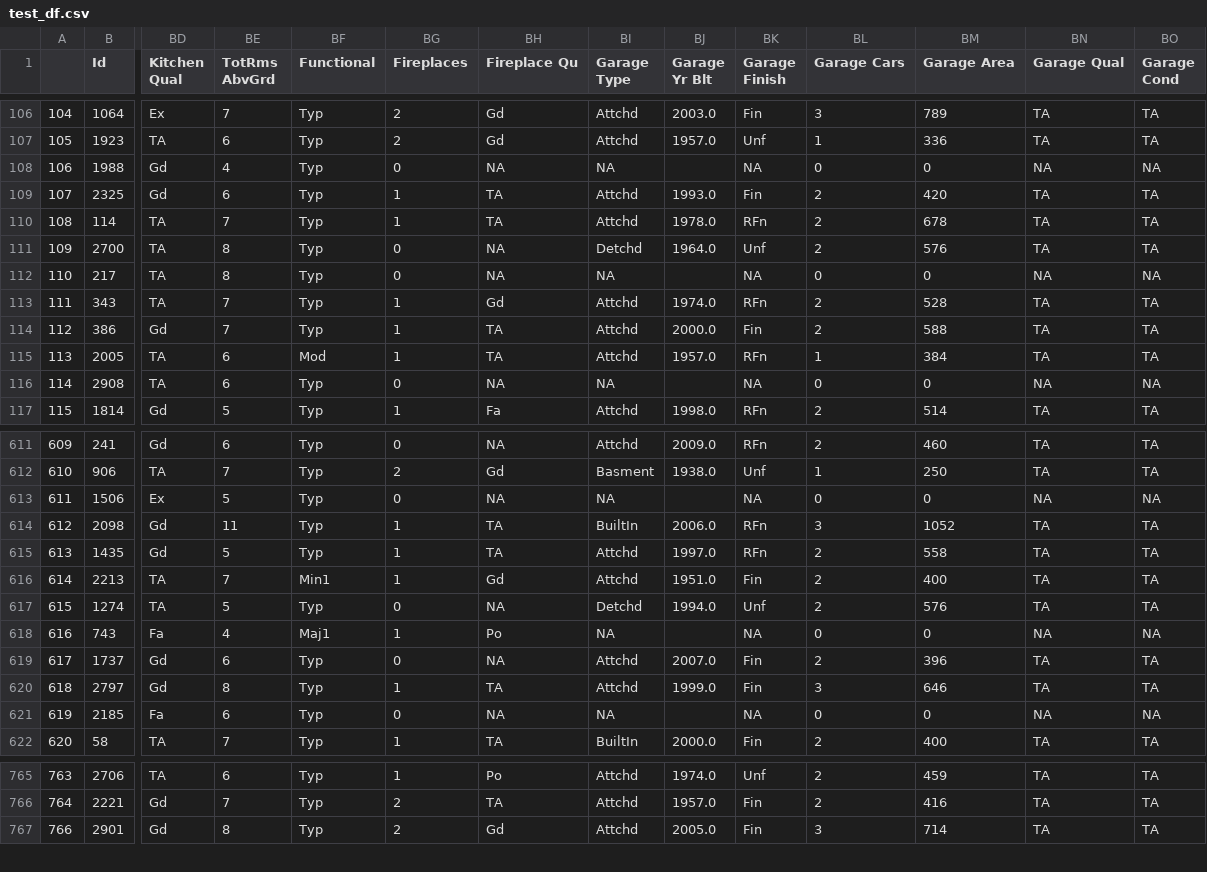
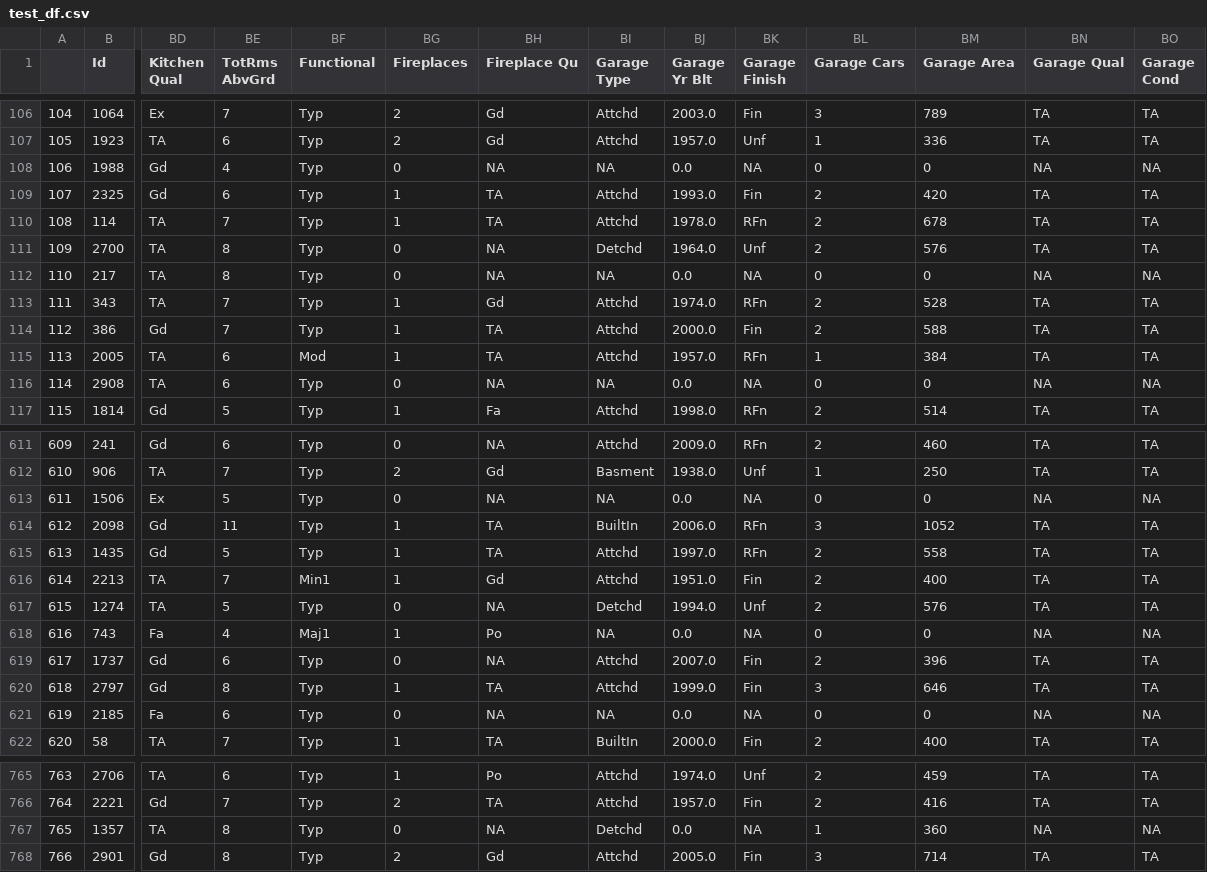
Before and after one commit to kjtorres86/dsi_projects, a CSV file: project_2/datasets/test_df.csv, drawn as a sheet; only a part is shown, gaps mark what is left out; rows hold the shown columns only; the diff covers the shown part only; the diff names each change by its address in the sheet, - before the commit and + after, or states it on an @@ line.

Commit message:
Project 2 corrections

```diff
--- a/project_2/datasets/test_df.csv
+++ b/project_2/datasets/test_df.csv
-BJ108 (Garage Yr Blt): (empty)
+BJ108 (Garage Yr Blt): 0.0
-BJ112 (Garage Yr Blt): (empty)
+BJ112 (Garage Yr Blt): 0.0
-BJ116 (Garage Yr Blt): (empty)
+BJ116 (Garage Yr Blt): 0.0
-BJ613 (Garage Yr Blt): (empty)
+BJ613 (Garage Yr Blt): 0.0
-BJ618 (Garage Yr Blt): (empty)
+BJ618 (Garage Yr Blt): 0.0
-BJ621 (Garage Yr Blt): (empty)
+BJ621 (Garage Yr Blt): 0.0
+row 767: 765 | 1357 | TA | 8 | Typ | 0 | NA | Detchd | 0.0 | NA | 1 | 360 | NA | NA
```
Also changed, not shown: 39 edited cells elsewhere in this file, project_2/datasets/sample_sub_reg.csv, project_2/datasets/train_df.csv, 6 other files.
